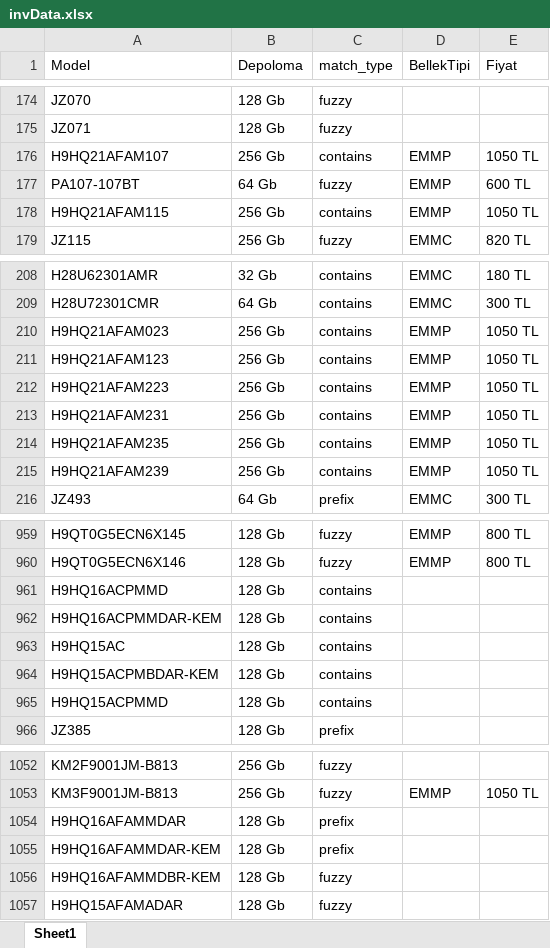
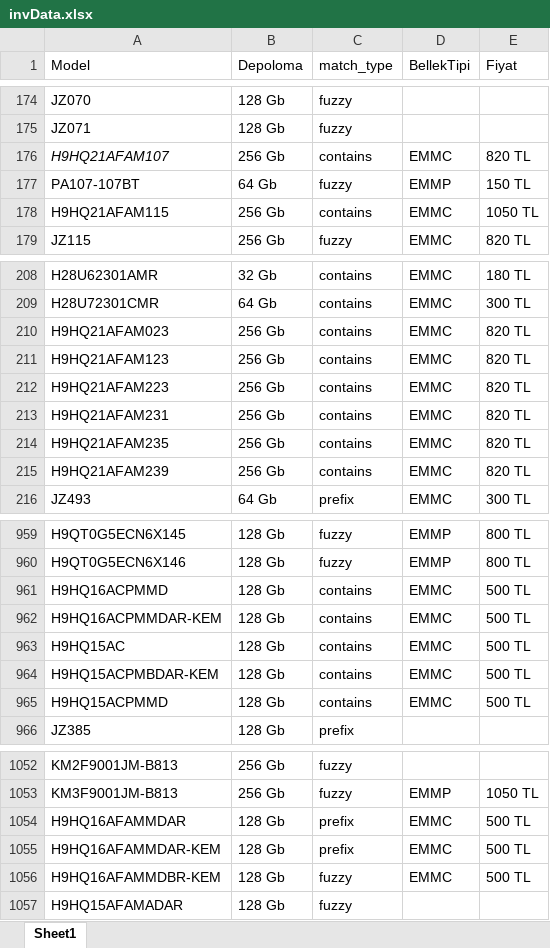
Before and after one commit to devemresr/hy_global_copcu, an Excel workbook: src/app/assets/invData.xlsx, sheet Sheet1, drawn as a sheet; only a part is shown, gaps mark what is left out; values as stored, in another font and other column widths than the file's, no borders; the diff covers the shown part only; the diff names each change by its address in the sheet, - before the commit and + after, or states it on an @@ line.

```diff
--- a/src/app/assets/invData.xlsx (sheet Sheet1)
+++ b/src/app/assets/invData.xlsx (sheet Sheet1)
-A176 italic: off
+A176 italic: on
-D176 (BellekTipi): EMMP
+D176 (BellekTipi): EMMC
-E176 (Fiyat): 1050 TL
+E176 (Fiyat): 820 TL
-E177 (Fiyat): 600 TL
+E177 (Fiyat): 150 TL
-D178 (BellekTipi): EMMP
+D178 (BellekTipi): EMMC
-D210:D215 (BellekTipi): EMMP
+D210:D215 (BellekTipi): EMMC
-E210:E215 (Fiyat): 1050 TL
+E210:E215 (Fiyat): 820 TL
-D961:D965 (BellekTipi): (empty)
+D961:D965 (BellekTipi): EMMC
-E961:E965 (Fiyat): (empty)
+E961:E965 (Fiyat): 500 TL
-D1054:D1056 (BellekTipi): (empty)
+D1054:D1056 (BellekTipi): EMMC
-E1054:E1056 (Fiyat): (empty)
+E1054:E1056 (Fiyat): 500 TL
```
Also changed, not shown: 21 edited cells elsewhere in this sheet, 1 other file.
